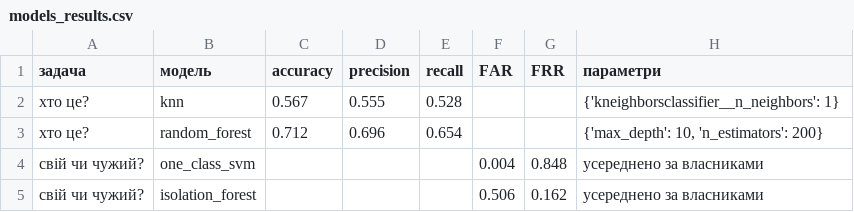
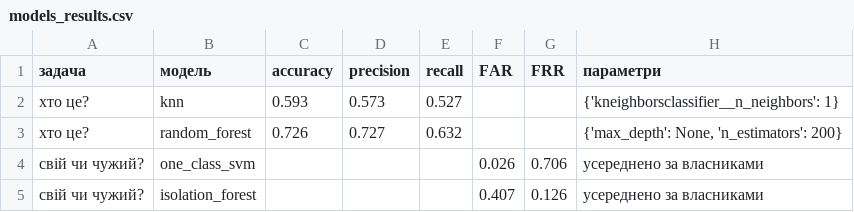
Before and after one commit to Cocosnyus67/Sofiia, a CSV file: reports/models_results.csv, drawn as a sheet.

```diff
--- a/reports/models_results.csv
+++ b/reports/models_results.csv
@@ -1,5 +1,5 @@
 задача,модель,accuracy,precision,recall,FAR,FRR,параметри
-хто це?,knn,0.567,0.555,0.528,,,{'kneighborsclassifier__n_neighbors': 1}
-хто це?,random_forest,0.712,0.696,0.654,,,"{'max_depth': 10, 'n_estimators': 200}"
-свій чи чужий?,one_class_svm,,,,0.004,0.848,усереднено за власниками
-свій чи чужий?,isolation_forest,,,,0.506,0.162,усереднено за власниками
+хто це?,knn,0.593,0.573,0.527,,,{'kneighborsclassifier__n_neighbors': 1}
+хто це?,random_forest,0.726,0.727,0.632,,,"{'max_depth': None, 'n_estimators': 200}"
+свій чи чужий?,one_class_svm,,,,0.026,0.706,усереднено за власниками
+свій чи чужий?,isolation_forest,,,,0.407,0.126,усереднено за власниками
```
Also changed, not shown: 25 other files.
